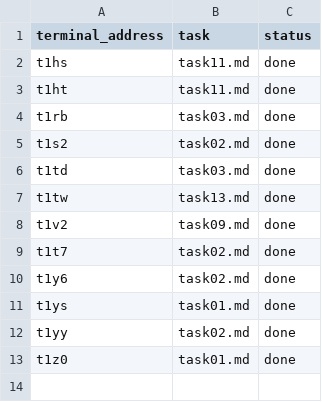
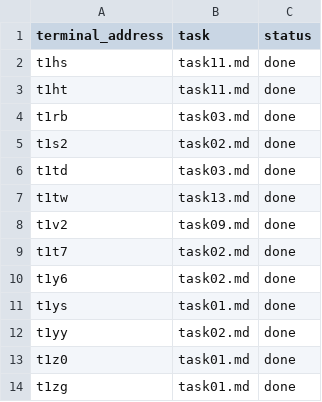
Before and after one commit to NAMEWTA/huhu, a TSV file: .agents/system/herdr-core/2026-11-24-issue-inventory/manifest.tsv, drawn as a sheet.

```diff
--- a/.agents/system/herdr-core/2026-11-24-issue-inventory/manifest.tsv
+++ b/.agents/system/herdr-core/2026-11-24-issue-inventory/manifest.tsv
@@ -13 +13,2 @@ t1yy	task02.md	done
 t1z0	task01.md	done
+t1zg	task01.md	done
```
Also changed, not shown: 3 other files.
